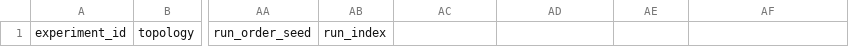
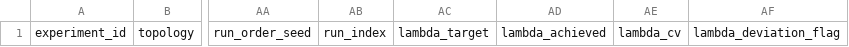
Before and after one commit to anonjj/CascadeShield, a CSV file: data/master_dataset_schema.csv, drawn as a sheet; only a part is shown, gaps mark what is left out; the diff names each change by its address in the sheet, - before the commit and + after, or states it on an @@ line.

Commit message:
feat(harness): record achieved arrival rate and flag rate divergence
compute_load_plan() only ever recorded the REQUESTED rate (target_rps/lambda).
Nominal-vs-achieved divergence -- a saturated thread pool, or a backend gone
slow/hanging under the injected fault itself, queuing requests behind the
last -- would silently make a config's actual offered load diverge from what
the sweep asked for, undetectably confounding any comparison made at the
nominal rate. That divergence would quietly destroy H1.

generate_load() now measures the ACHIEVED rate from each request's real
dispatch timestamp (post any thread-pool queueing), not the paced interval_s
schedule it was asked to hit: lambda_achieved = (n-1)/span over sorted
dispatch timestamps, lambda_cv = coefficient of variation across the
inter-dispatch intervals (bursty/uneven dispatch even at the right mean
rate). Both are None below LAMBDA_MIN_REQUESTS_FOR_RATE (3) requests.

New pure helper compute_lambda_deviation_flag() flags a run when
lambda_achieved misses lambda_target by more than LAMBDA_DEVIATION_THRESHOLD
(15%) in either direction -- returns None (not False) when lambda_achieved
itself couldn't be measured, so absence of a measurement is never conflated
with absence of deviation.

New columns: lambda_target, lambda_achieved, lambda_cv,
lambda_deviation_flag (32-col schema, up from 28).

```diff
--- a/data/master_dataset_schema.csv
+++ b/data/master_dataset_schema.csv
-AC1: (empty)
+AC1: lambda_target
-AD1: (empty)
+AD1: lambda_achieved
-AE1: (empty)
+AE1: lambda_cv
-AF1: (empty)
+AF1: lambda_deviation_flag
```
Also changed, not shown: 2 other files.
